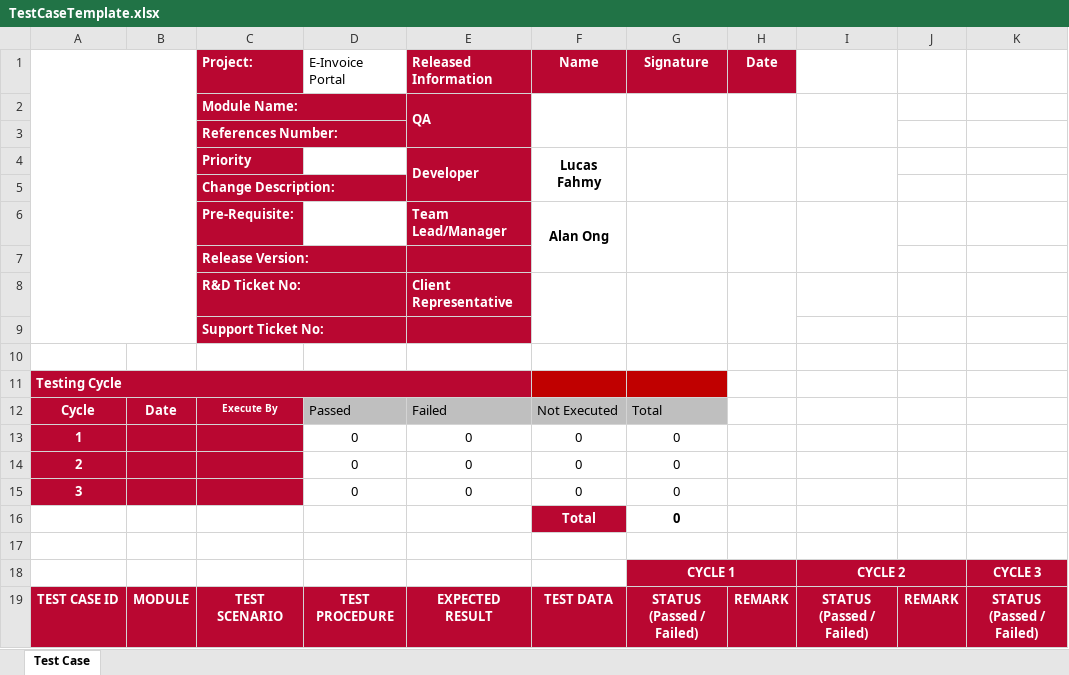
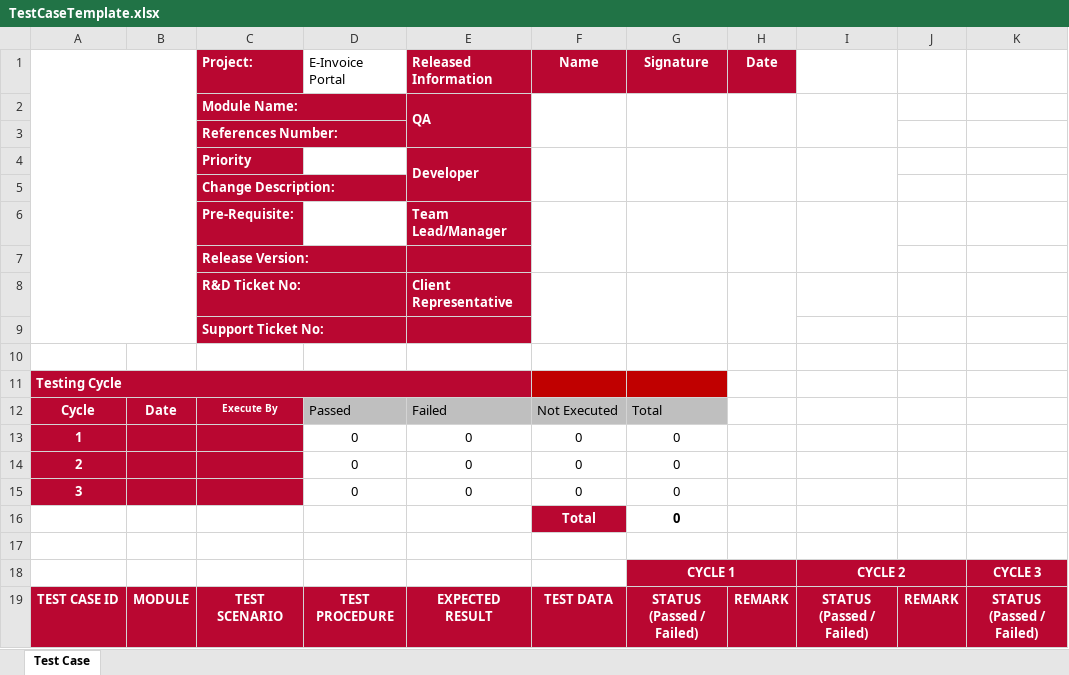
Before and after one commit to yanshen0911/selenium-CloudbiteBackend, an Excel workbook: SeleniumTests/TestCaseTemplate.xlsx, sheet Test Case, drawn as a sheet; only a part is shown; values as stored, in another font and other column widths than the file's, no borders; charts and pictures not drawn; ↵ is a line break in a cell; the diff names each change by its address in the sheet, - before the commit and + after, or states it on an @@ line.

```diff
--- a/SeleniumTests/TestCaseTemplate.xlsx (sheet Test Case)
+++ b/SeleniumTests/TestCaseTemplate.xlsx (sheet Test Case)
-F4 (Name): Lucas ↵ Fahmy
+F4 (Name): (empty)
-F6 (Name): Alan Ong
+F6 (Name): (empty)
```
Also changed, not shown: SeleniumTests/TestDataFolder/StoreTestDataValid.xlsx, 13 other files.
